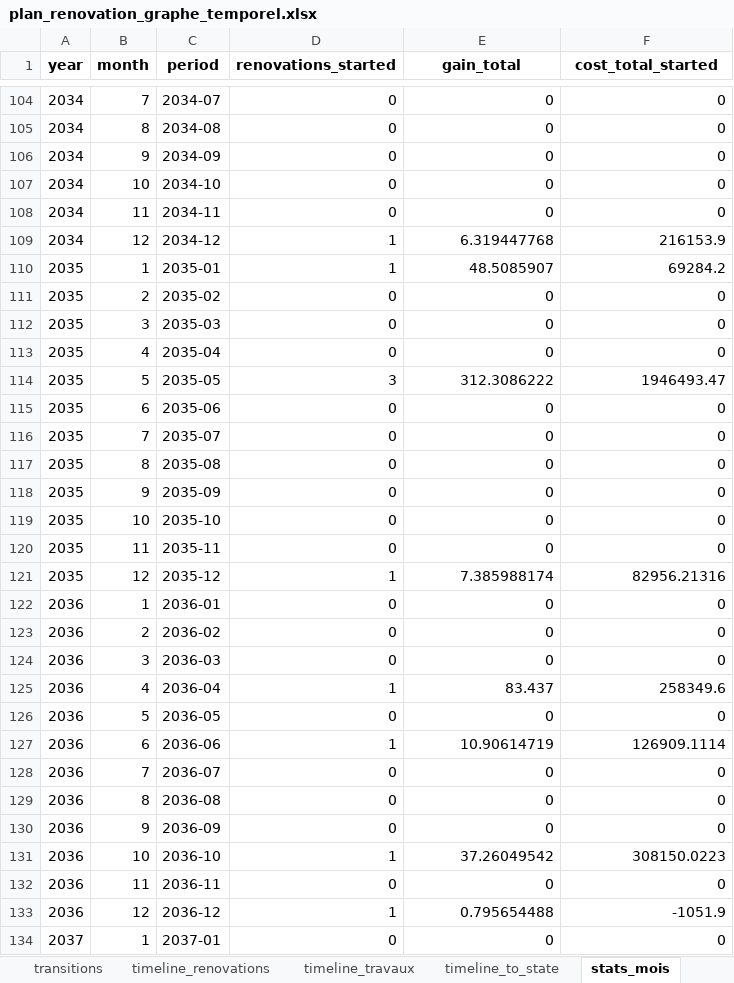
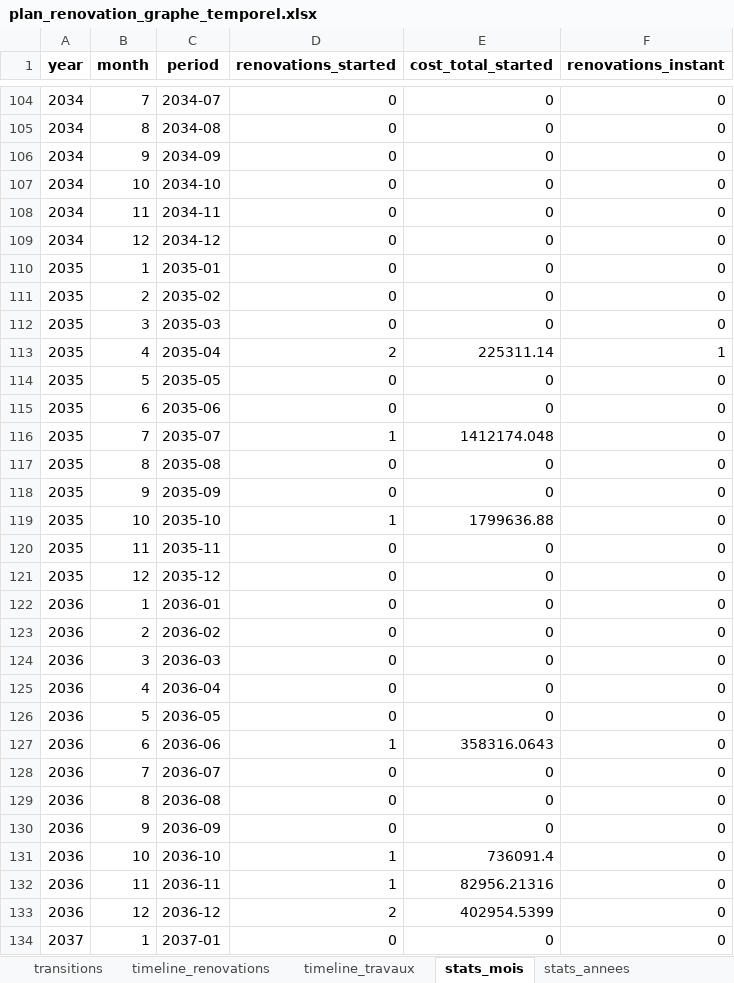
Before and after one commit to Ucf-b/R-novation_Energ-tique, an Excel workbook: plan_renovation_graphe_temporel.xlsx, sheet stats_mois, drawn as a sheet; only a part is shown, gaps mark what is left out; values as stored, in another font and other column widths than the file's, no borders; the diff covers the shown part only; the diff names each change by its address in the sheet, - before the commit and + after, or states it on an @@ line.

```diff
--- a/plan_renovation_graphe_temporel.xlsx (sheet stats_mois)
+++ b/plan_renovation_graphe_temporel.xlsx (sheet stats_mois)
-sheet tab: timeline_to_state
-E1: gain_total
+E1: cost_total_started
-F1: cost_total_started
+F1: renovations_instant
-D109:D110 (renovations_started): 1
+D109:D110 (renovations_started): 0
-E109 (cost_total_started): 6.319447768
+E109 (cost_total_started): 0
-F109 (renovations_instant): 216153.9
+F109 (renovations_instant): 0
-E110 (cost_total_started): 48.5085907
+E110 (cost_total_started): 0
-F110 (renovations_instant): 69284.2
+F110 (renovations_instant): 0
-D113 (renovations_started): 0
+D113 (renovations_started): 2
-E113 (cost_total_started): 0
+E113 (cost_total_started): 225311.14
-F113 (renovations_instant): 0
+F113 (renovations_instant): 1
-D114 (renovations_started): 3
+D114 (renovations_started): 0
-E114 (cost_total_started): 312.3086222
+E114 (cost_total_started): 0
-F114 (renovations_instant): 1946493.47
+F114 (renovations_instant): 0
-D116 (renovations_started): 0
+D116 (renovations_started): 1
-E116 (cost_total_started): 0
+E116 (cost_total_started): 1412174.048
-D119 (renovations_started): 0
+D119 (renovations_started): 1
-E119 (cost_total_started): 0
+E119 (cost_total_started): 1799636.88
-D121 (renovations_started): 1
+D121 (renovations_started): 0
-E121 (cost_total_started): 7.385988174
+E121 (cost_total_started): 0
-F121 (renovations_instant): 82956.21316
+F121 (renovations_instant): 0
-D125 (renovations_started): 1
+D125 (renovations_started): 0
-E125 (cost_total_started): 83.437
+E125 (cost_total_started): 0
-F125 (renovations_instant): 258349.6
+F125 (renovations_instant): 0
-E127 (cost_total_started): 10.90614719
+E127 (cost_total_started): 358316.0643
-F127 (renovations_instant): 126909.1114
+F127 (renovations_instant): 0
-E131 (cost_total_started): 37.26049542
+E131 (cost_total_started): 736091.4
-F131 (renovations_instant): 308150.0223
+F131 (renovations_instant): 0
-D132 (renovations_started): 0
+D132 (renovations_started): 1
-E132 (cost_total_started): 0
+E132 (cost_total_started): 82956.21316
-D133 (renovations_started): 1
+D133 (renovations_started): 2
-E133 (cost_total_started): 0.795654488
+E133 (cost_total_started): 402954.5399
-F133 (renovations_instant): -1051.9
+F133 (renovations_instant): 0
```
Also changed, not shown: 344 edited cells elsewhere in this sheet, sheet transitions, sheet timeline_renovations, sheet timeline_travaux, sheet stats_annees, other sheet tabs, charts or pictures, 1 other file.
